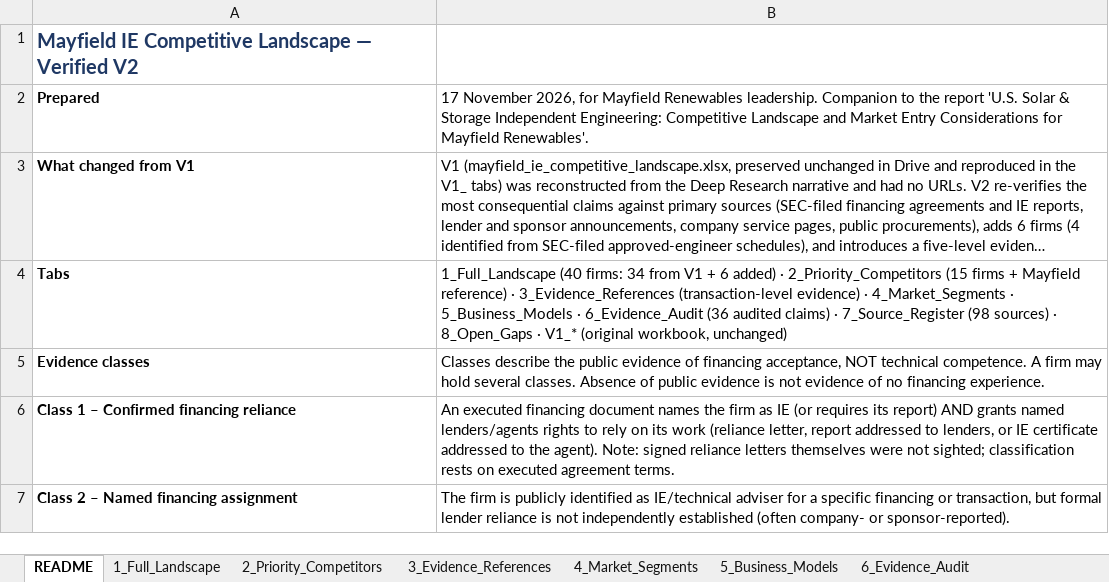
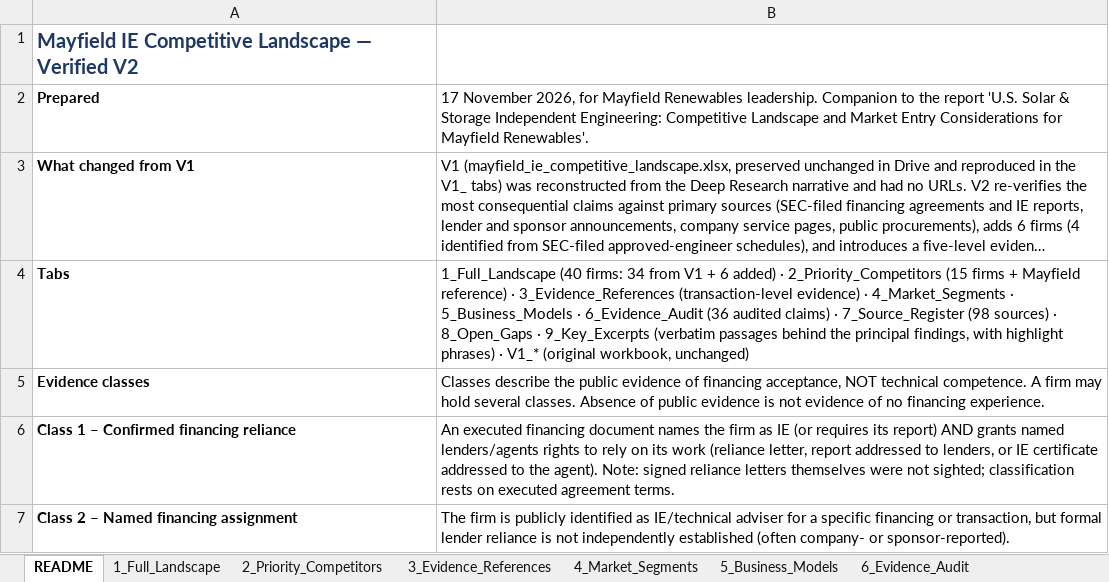
Before and after one commit to ferrerap/Scratch, an Excel workbook: mayfield-ie-research/Mayfield IE Competitive Landscape - Verified V2.xlsx, sheet README, drawn as a sheet; only a part is shown; long unchanged cells end in …; values as stored, in another font and other column widths than the file's, no borders; the diff names each change by its address in the sheet, - before the commit and + after, or states it on an @@ line.

```diff
--- a/mayfield-ie-research/Mayfield IE Competitive Landscape - Verified V2.xlsx (sheet README)
+++ b/mayfield-ie-research/Mayfield IE Competitive Landscape - Verified V2.xlsx (sheet README)
-B4: …8_Open_Gaps · V1_* (original…
+B4: …8_Open_Gaps · 9_Key_Excerpts (verbatim passages behind the principal findings, with highlight phrases) · V1_* (original…
```
Also changed, not shown: other sheet tabs, 12 other files.
